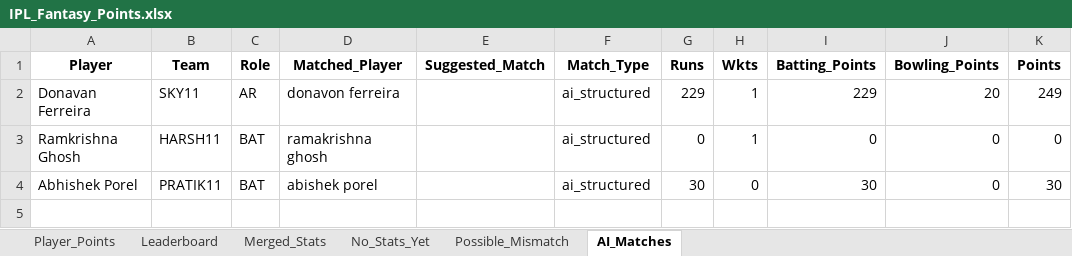
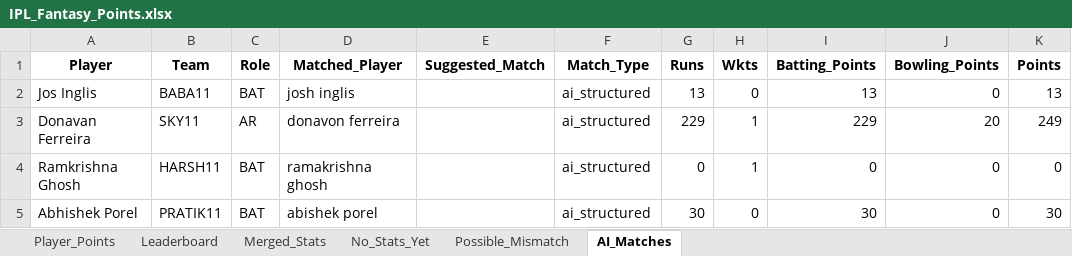
Before and after one commit to aaravmody/shroff-hundred-auction, an Excel workbook: IPL_Fantasy_Points.xlsx, sheet AI_Matches, drawn as a sheet; values as stored, in another font and other column widths than the file's, no borders; the diff names each change by its address in the sheet, - before the commit and + after, or states it on an @@ line.

```diff
--- a/IPL_Fantasy_Points.xlsx (sheet AI_Matches)
+++ b/IPL_Fantasy_Points.xlsx (sheet AI_Matches)
+row 2: Jos Inglis | BABA11 | BAT | josh inglis |  | ai_structured | 13 | 0 | 13 | 0 | 13
```
Also changed, not shown: sheet Player_Points, sheet Merged_Stats, sheet No_Stats_Yet, sheet Leaderboard, ipl_stats_2026.xlsx, 3 other files.
